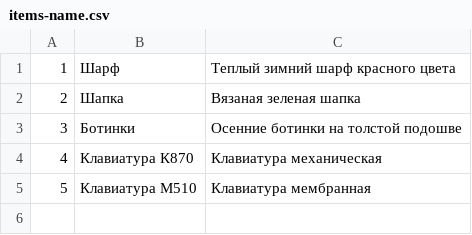
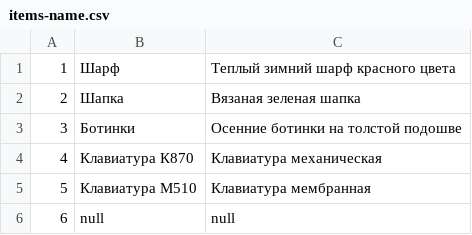
Before and after one commit to AV-Jcoder/Java_Core_Lvl2, a CSV file: src/main/java/org/example/part_10_Input_Output_Stream/lesson_60_practice_hard/task_1/csv/items-name.csv, drawn as a sheet.

```diff
--- a/src/main/java/org/example/part_10_Input_Output_Stream/lesson_60_practice_hard/task_1/csv/items-name.csv
+++ b/src/main/java/org/example/part_10_Input_Output_Stream/lesson_60_practice_hard/task_1/csv/items-name.csv
@@ -5 +5,2 @@
 5,Клавиатура М510,Клавиатура мембранная
+6,null,null
```
Also changed, not shown: src/main/java/org/example/part_10_Input_Output_Stream/lesson_60_practice_hard/task_1/csv/result.csv, 5 other files.
